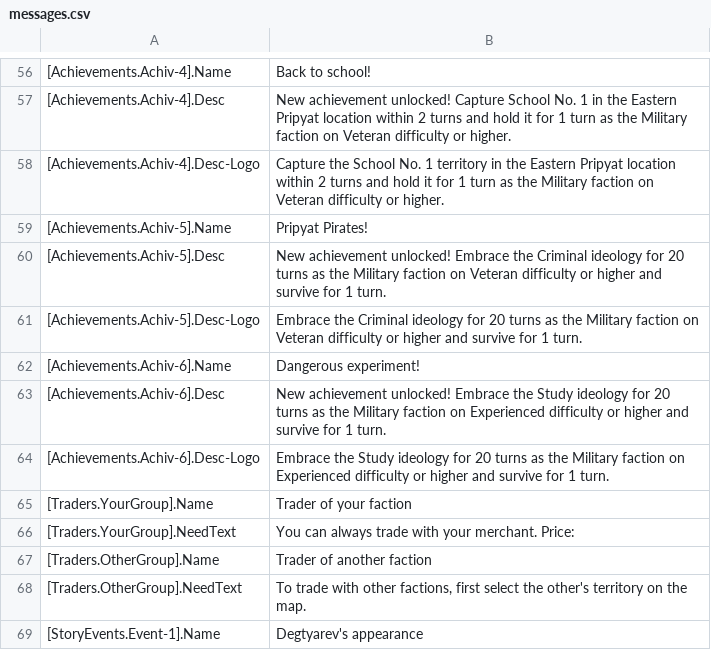
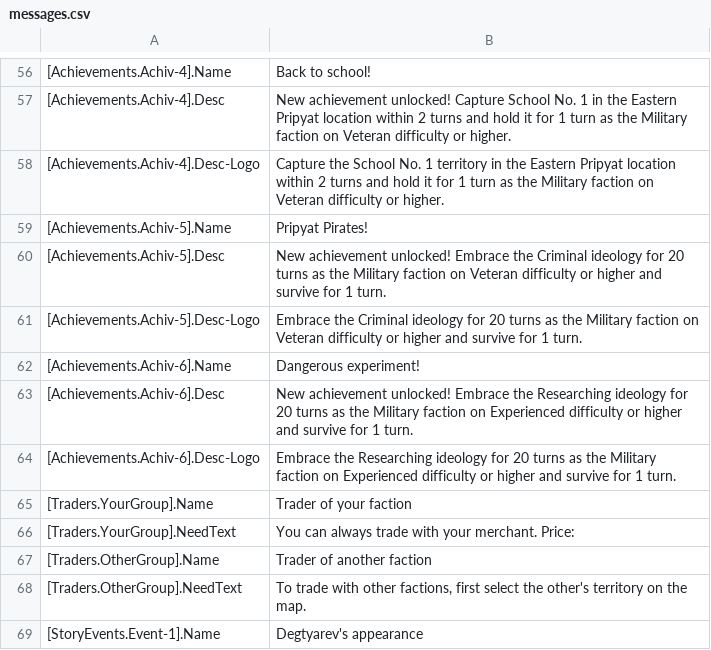
Before and after one commit to VALROY17/war_in_zone_public, a CSV file: data/campaigns/scop/4Pripyat/locale/enUS/messages.csv, drawn as a sheet; only a part is shown, gaps mark what is left out.

```diff
--- a/data/campaigns/scop/4Pripyat/locale/enUS/messages.csv
+++ b/data/campaigns/scop/4Pripyat/locale/enUS/messages.csv
@@ -62,4 +62,4 @@
 [Achievements.Achiv-6].Name;Dangerous experiment!
-[Achievements.Achiv-6].Desc;New achievement unlocked! Embrace the Study ideology for 20 turns as the Military faction on Experienced difficulty or higher and survive for 1 turn.
-[Achievements.Achiv-6].Desc-Logo;Embrace the Study ideology for 20 turns as the Military faction on Experienced difficulty or higher and survive for 1 turn.
+[Achievements.Achiv-6].Desc;New achievement unlocked! Embrace the Researching ideology for 20 turns as the Military faction on Experienced difficulty or higher and survive for 1 turn.
+[Achievements.Achiv-6].Desc-Logo;Embrace the Researching ideology for 20 turns as the Military faction on Experienced difficulty or higher and survive for 1 turn.
 [Traders.YourGroup].Name;Trader of your faction
```
Also changed, not shown: data/locale/enUS/messages.csv, data/locale/ruRu/messages.csv.
